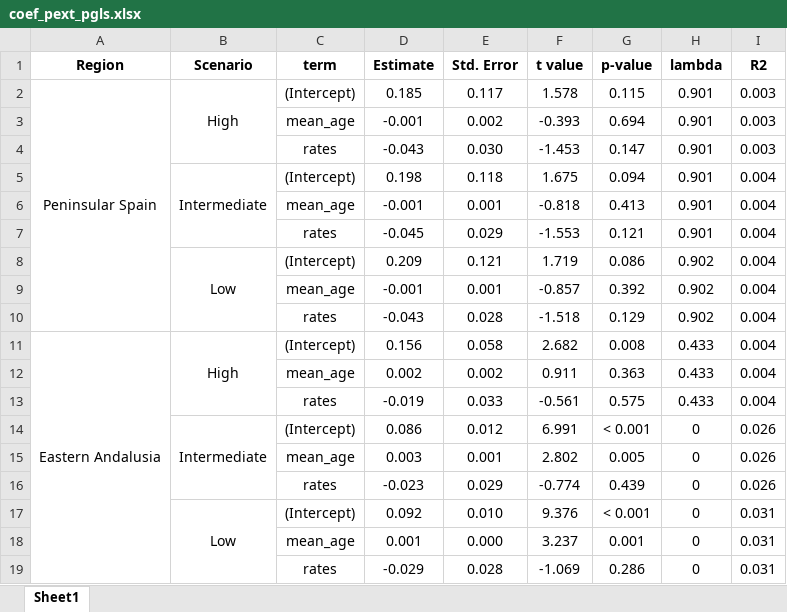
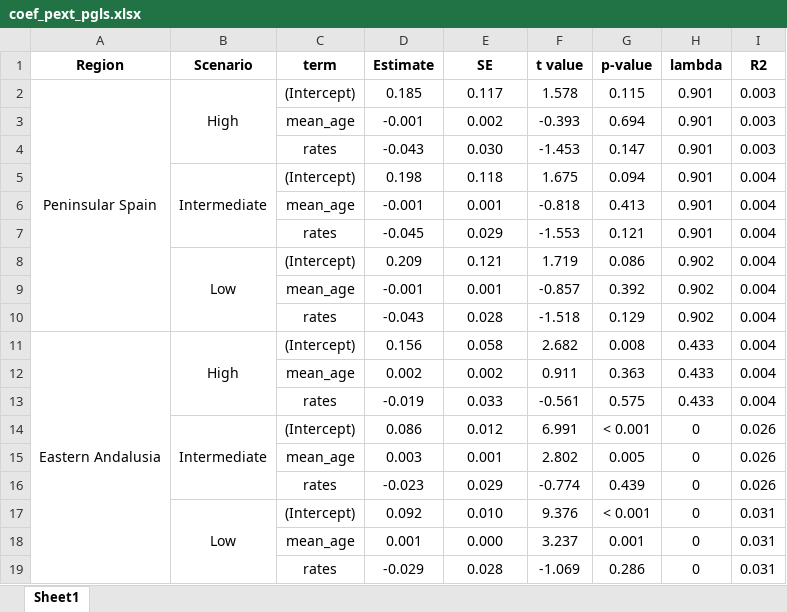
Before and after one commit to caldecid/Extinction_dynamics_Iberic, an Excel workbook: Data/Processed/Sensitivity/PGLS/coef_pext_pgls.xlsx, sheet Sheet1, drawn as a sheet; values as stored, in another font and other column widths than the file's, no borders; the diff names each change by its address in the sheet, - before the commit and + after, or states it on an @@ line.

```diff
--- a/Data/Processed/Sensitivity/PGLS/coef_pext_pgls.xlsx (sheet Sheet1)
+++ b/Data/Processed/Sensitivity/PGLS/coef_pext_pgls.xlsx (sheet Sheet1)
-E1: Std. Error
+E1: SE
```
Also changed, not shown: Data/Processed/Sensitivity/PGLS/coef_prop_threat_pgls.xlsx.
